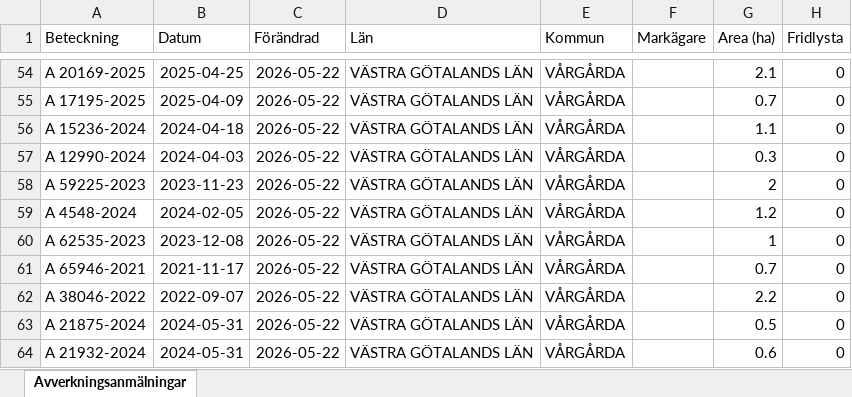
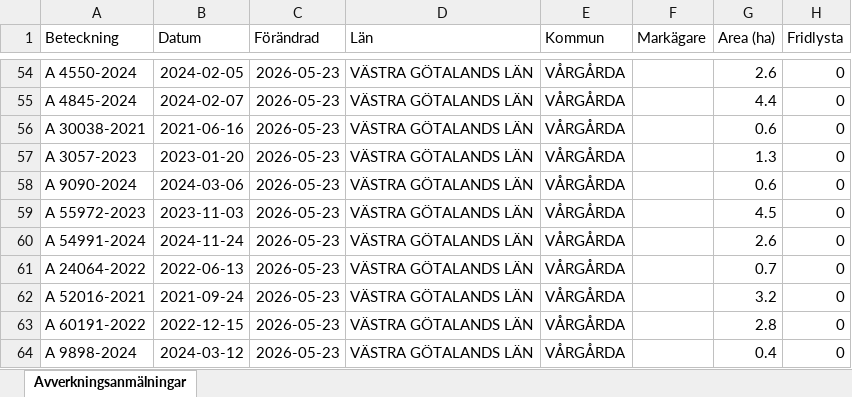
Before and after one commit to klasma/Logging_1442, an Excel workbook: Översikt VÅRGÅRDA.xlsx, sheet Avverkningsanmälningar, drawn as a sheet; only a part is shown, gaps mark what is left out; values as stored, in another font and other column widths than the file's, no borders; the diff covers the shown part only; the diff names each change by its address in the sheet, - before the commit and + after, or states it on an @@ line.

```diff
--- a/Översikt VÅRGÅRDA.xlsx (sheet Avverkningsanmälningar)
+++ b/Översikt VÅRGÅRDA.xlsx (sheet Avverkningsanmälningar)
-A54 (Beteckning): A 20169-2025
+A54 (Beteckning): A 4550-2024
-B54 (Datum): 2025-04-25
+B54 (Datum): 2024-02-05
-C54:C64 (Förändrad): 2026-05-22
+C54:C64 (Förändrad): 2026-05-23
-G54 (Area (ha)): 2.1
+G54 (Area (ha)): 2.6
-A55 (Beteckning): A 17195-2025
+A55 (Beteckning): A 4845-2024
-B55 (Datum): 2025-04-09
+B55 (Datum): 2024-02-07
-G55 (Area (ha)): 0.7
+G55 (Area (ha)): 4.4
-A56 (Beteckning): A 15236-2024
+A56 (Beteckning): A 30038-2021
-B56 (Datum): 2024-04-18
+B56 (Datum): 2021-06-16
-G56 (Area (ha)): 1.1
+G56 (Area (ha)): 0.6
-A57 (Beteckning): A 12990-2024
+A57 (Beteckning): A 3057-2023
-B57 (Datum): 2024-04-03
+B57 (Datum): 2023-01-20
-G57 (Area (ha)): 0.3
+G57 (Area (ha)): 1.3
-A58 (Beteckning): A 59225-2023
+A58 (Beteckning): A 9090-2024
-B58 (Datum): 2023-11-23
+B58 (Datum): 2024-03-06
-G58 (Area (ha)): 2
+G58 (Area (ha)): 0.6
-A59 (Beteckning): A 4548-2024
+A59 (Beteckning): A 55972-2023
-B59 (Datum): 2024-02-05
+B59 (Datum): 2023-11-03
-G59 (Area (ha)): 1.2
+G59 (Area (ha)): 4.5
-A60 (Beteckning): A 62535-2023
+A60 (Beteckning): A 54991-2024
-B60 (Datum): 2023-12-08
+B60 (Datum): 2024-11-24
-G60 (Area (ha)): 1
+G60 (Area (ha)): 2.6
-A61 (Beteckning): A 65946-2021
+A61 (Beteckning): A 24064-2022
-B61 (Datum): 2021-11-17
+B61 (Datum): 2022-06-13
-A62 (Beteckning): A 38046-2022
+A62 (Beteckning): A 52016-2021
-B62 (Datum): 2022-09-07
+B62 (Datum): 2021-09-24
-G62 (Area (ha)): 2.2
+G62 (Area (ha)): 3.2
-A63 (Beteckning): A 21875-2024
+A63 (Beteckning): A 60191-2022
-B63 (Datum): 2024-05-31
+B63 (Datum): 2022-12-15
-G63 (Area (ha)): 0.5
+G63 (Area (ha)): 2.8
-A64 (Beteckning): A 21932-2024
+A64 (Beteckning): A 9898-2024
-B64 (Datum): 2024-05-31
+B64 (Datum): 2024-03-12
-G64 (Area (ha)): 0.6
+G64 (Area (ha)): 0.4
```
Also changed, not shown: 1473 edited cells elsewhere in this sheet, artfynd/A 11214-2023 artfynd.xlsx, artfynd/A 13991-2023 artfynd.xlsx, 19 other files.
